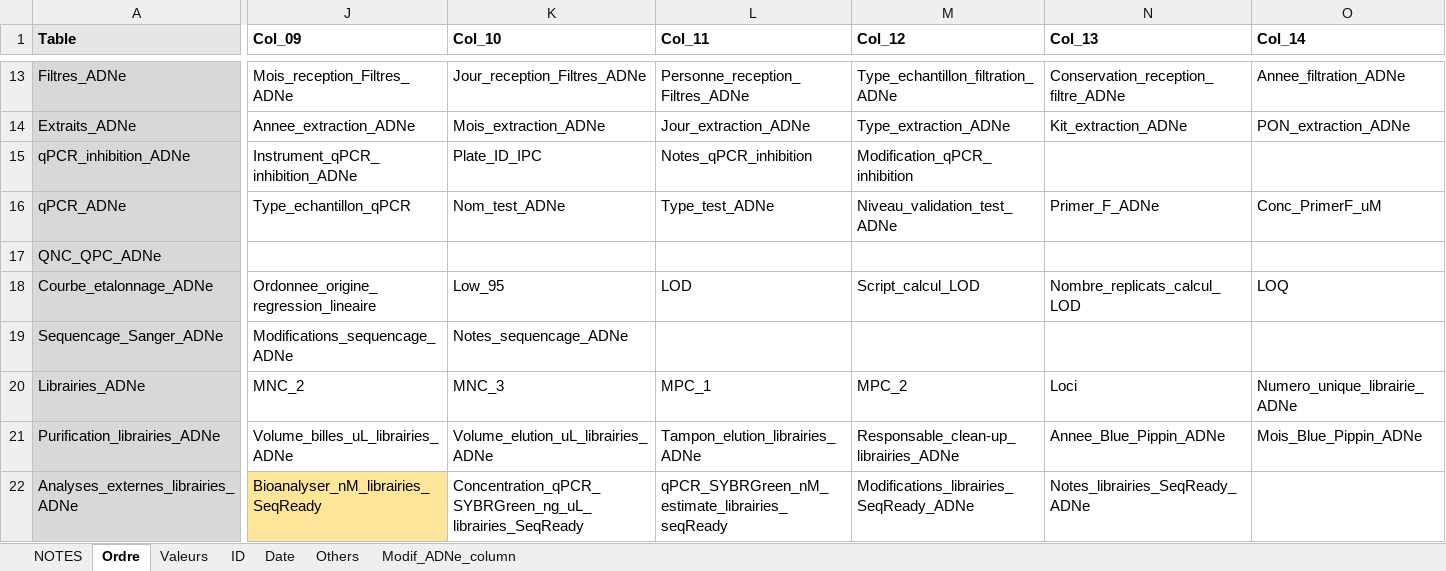
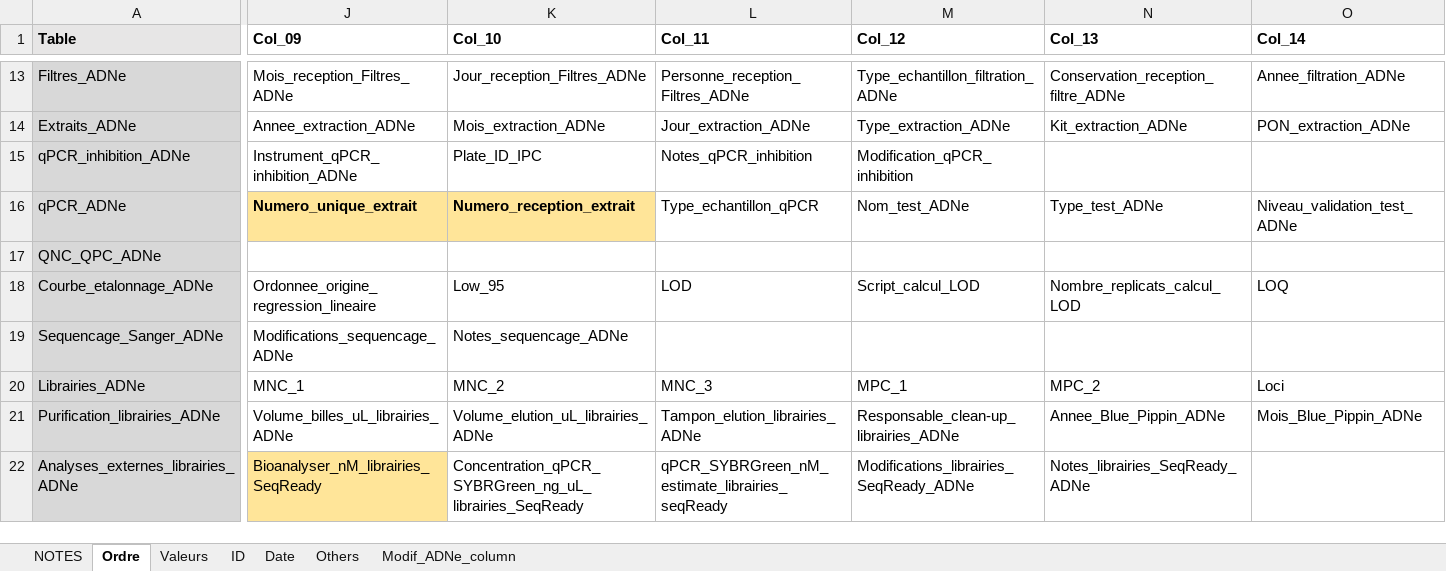
Before and after one commit to GenomicsMLI-DFO/BD-LabGeno-IML_gestion, an Excel workbook: inst/BD_format.xlsx, sheet Ordre, drawn as a sheet; only a part is shown, gaps mark what is left out; values as stored, in another font and other column widths than the file's, no borders; the diff covers the shown part only; the diff names each change by its address in the sheet, - before the commit and + after, or states it on an @@ line.

```diff
--- a/inst/BD_format.xlsx (sheet Ordre)
+++ b/inst/BD_format.xlsx (sheet Ordre)
-J16 (Col_09): Type_echantillon_qPCR
+J16 (Col_09): Numero_unique_extrait
@@ J16:K16 fill: none → #FFE599, bold: off → on @@
-K16 (Col_10): Nom_test_ADNe
+K16 (Col_10): Numero_reception_extrait
-L16 (Col_11): Type_test_ADNe
+L16 (Col_11): Type_echantillon_qPCR
-M16 (Col_12): Niveau_validation_test_ADNe
+M16 (Col_12): Nom_test_ADNe
-N16 (Col_13): Primer_F_ADNe
+N16 (Col_13): Type_test_ADNe
-O16 (Col_14): Conc_PrimerF_uM
+O16 (Col_14): Niveau_validation_test_ADNe
-J20 (Col_09): MNC_2
+J20 (Col_09): MNC_1
-K20 (Col_10): MNC_3
+K20 (Col_10): MNC_2
-L20 (Col_11): MPC_1
+L20 (Col_11): MNC_3
-M20 (Col_12): MPC_2
+M20 (Col_12): MPC_1
-N20 (Col_13): Loci
+N20 (Col_13): MPC_2
-O20 (Col_14): Numero_unique_librairie_ADNe
+O20 (Col_14): Loci
```
Also changed, not shown: 46 edited cells and cell formats elsewhere in this sheet, 2 other files.
